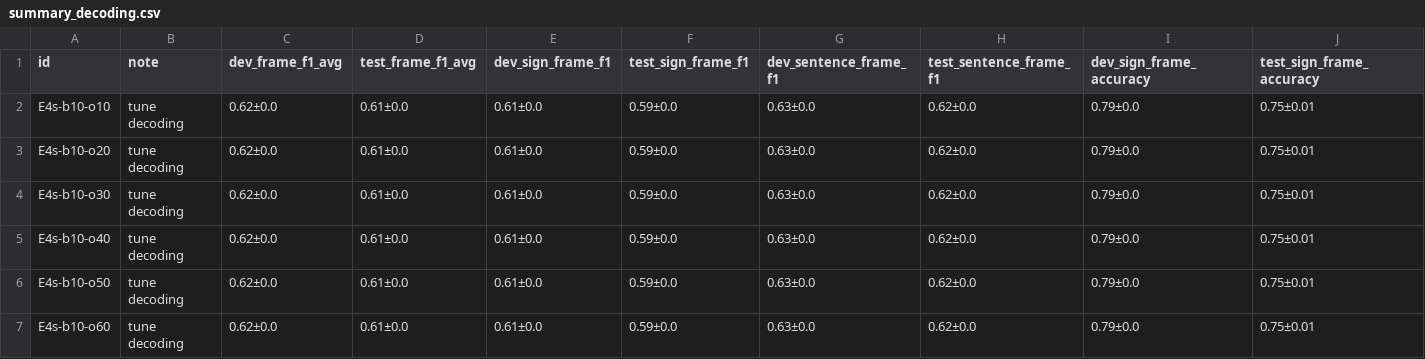
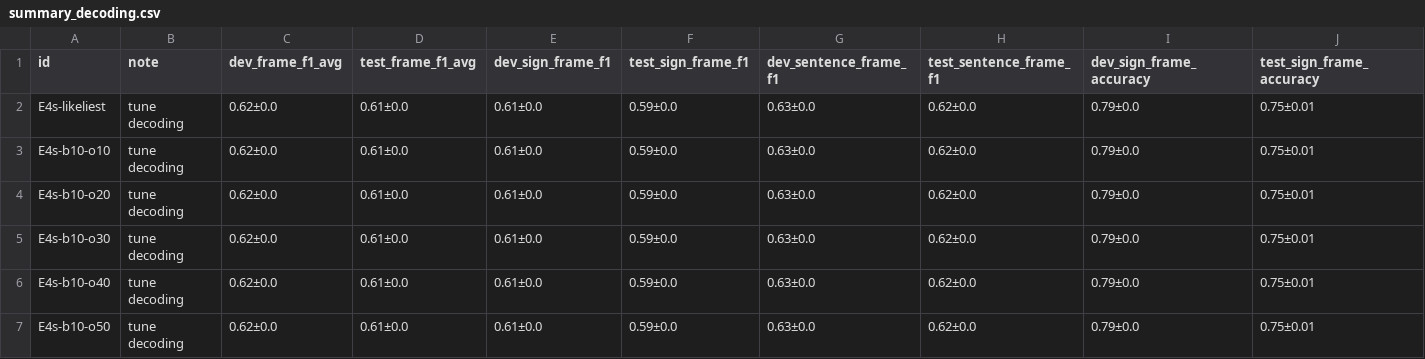
Before and after one commit to sign-language-processing/transcription, a CSV file: pose_to_segments/src/summary_decoding.csv, drawn as a sheet; only a part is shown; the shorter side is filled out with more unchanged rows; rows hold the shown columns only; the diff names each change by its address in the sheet, - before the commit and + after, or states it on an @@ line.

Commit message:
add an option to decode by the most likeliest

```diff
--- a/pose_to_segments/src/summary_decoding.csv
+++ b/pose_to_segments/src/summary_decoding.csv
+row 2: E4s-likeliest | tune decoding | 0.62±0.0 | 0.61±0.0 | 0.61±0.0 | 0.59±0.0 | 0.63±0.0 | 0.62±0.0 | 0.79±0.0 | 0.75±0.01
```
Also changed, not shown: 6 other files.
